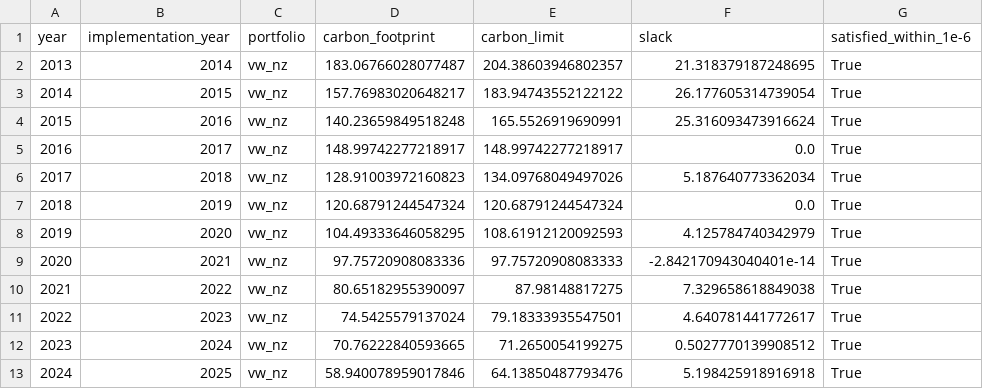
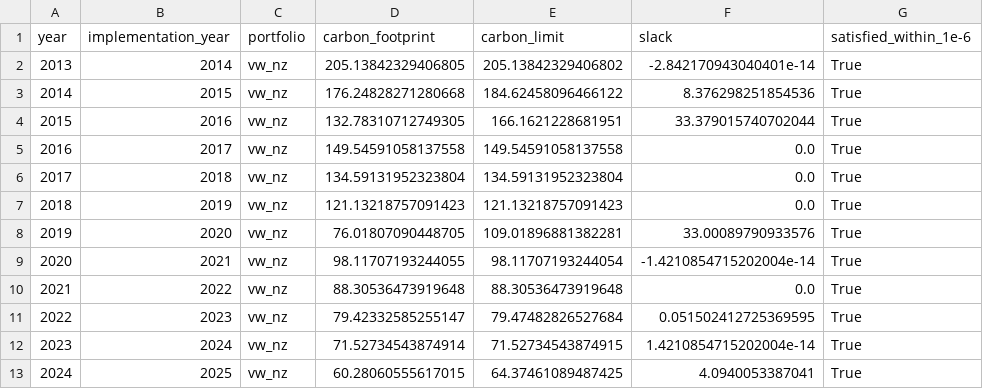
Before and after one commit to saadsch/SAAM-Project, a CSV file: outputs/tables/part4_constraint_slack_vw_netzero.csv, drawn as a sheet; only a part is shown; the diff names each change by its address in the sheet, - before the commit and + after, or states it on an @@ line.

```diff
--- a/outputs/tables/part4_constraint_slack_vw_netzero.csv
+++ b/outputs/tables/part4_constraint_slack_vw_netzero.csv
-D2 (carbon_footprint): 183.06766028077487
+D2 (carbon_footprint): 205.13842329406805
-E2 (carbon_limit): 204.38603946802357
+E2 (carbon_limit): 205.13842329406802
-F2 (slack): 21.318379187248695
+F2 (slack): -2.842170943040401e-14
-D3 (carbon_footprint): 157.76983020648217
+D3 (carbon_footprint): 176.24828271280668
-E3 (carbon_limit): 183.94743552122122
+E3 (carbon_limit): 184.62458096466122
-F3 (slack): 26.177605314739054
+F3 (slack): 8.376298251854536
-D4 (carbon_footprint): 140.23659849518248
+D4 (carbon_footprint): 132.78310712749305
-E4 (carbon_limit): 165.5526919690991
+E4 (carbon_limit): 166.1621228681951
-F4 (slack): 25.316093473916624
+F4 (slack): 33.379015740702044
-D5 (carbon_footprint): 148.99742277218917
+D5 (carbon_footprint): 149.54591058137558
-E5 (carbon_limit): 148.99742277218917
+E5 (carbon_limit): 149.54591058137558
-D6 (carbon_footprint): 128.91003972160823
+D6 (carbon_footprint): 134.59131952323804
-E6 (carbon_limit): 134.09768049497026
+E6 (carbon_limit): 134.59131952323804
-F6 (slack): 5.187640773362034
+F6 (slack): 0.0
-D7 (carbon_footprint): 120.68791244547324
+D7 (carbon_footprint): 121.13218757091423
-E7 (carbon_limit): 120.68791244547324
+E7 (carbon_limit): 121.13218757091423
-D8 (carbon_footprint): 104.49333646058295
+D8 (carbon_footprint): 76.01807090448705
-E8 (carbon_limit): 108.61912120092593
+E8 (carbon_limit): 109.01896881382281
-F8 (slack): 4.125784740342979
+F8 (slack): 33.00089790933576
-D9 (carbon_footprint): 97.75720908083336
+D9 (carbon_footprint): 98.11707193244055
-E9 (carbon_limit): 97.75720908083333
+E9 (carbon_limit): 98.11707193244054
-F9 (slack): -2.842170943040401e-14
+F9 (slack): -1.4210854715202004e-14
-D10 (carbon_footprint): 80.65182955390097
+D10 (carbon_footprint): 88.30536473919648
-E10 (carbon_limit): 87.98148817275
+E10 (carbon_limit): 88.30536473919648
-F10 (slack): 7.329658618849038
+F10 (slack): 0.0
-D11 (carbon_footprint): 74.5425579137024
+D11 (carbon_footprint): 79.42332585255147
-E11 (carbon_limit): 79.18333935547501
+E11 (carbon_limit): 79.47482826527684
-F11 (slack): 4.640781441772617
+F11 (slack): 0.051502412725369595
-D12 (carbon_footprint): 70.76222840593665
+D12 (carbon_footprint): 71.52734543874914
-E12 (carbon_limit): 71.2650054199275
+E12 (carbon_limit): 71.52734543874915
-F12 (slack): 0.5027770139908512
+F12 (slack): 1.4210854715202004e-14
-D13 (carbon_footprint): 58.940078959017846
+D13 (carbon_footprint): 60.28060555617015
-E13 (carbon_limit): 64.13850487793476
+E13 (carbon_limit): 64.37461089487425
-F13 (slack): 5.198425918916918
+F13 (slack): 4.0940053387041
```
Also changed, not shown: data/processed/prices_clean.csv, outputs/tables/all_portfolio_monthly_returns.csv, 38 other files.
